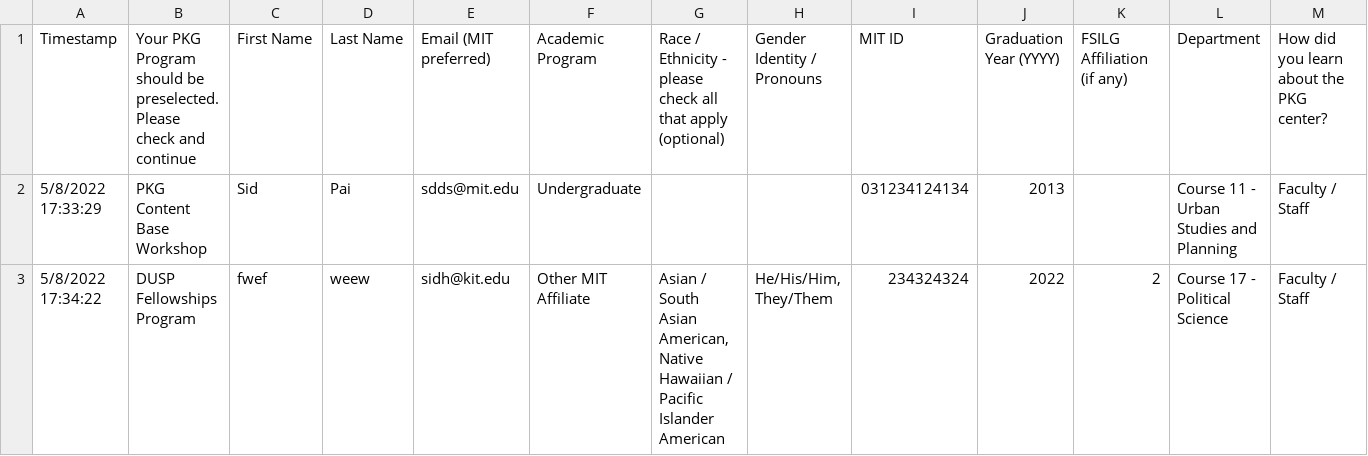
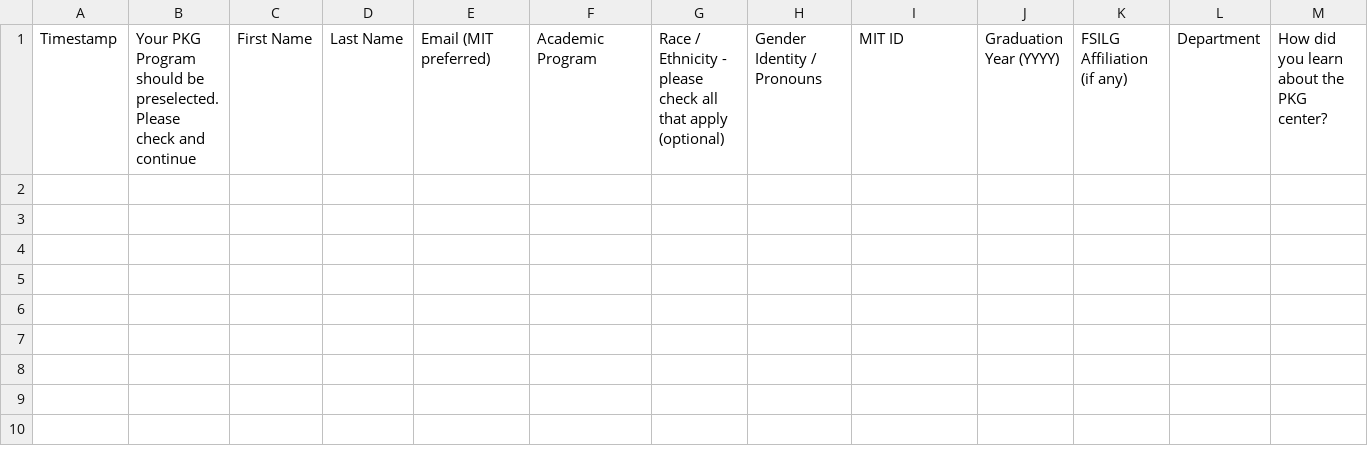
Before and after one commit to edwinouko/pkg_data, a CSV file: csvData/PKG Student Registration (Responses) - Form Responses 1.csv, drawn as a sheet; only a part is shown; rows hold the shown columns only; the diff names each change by its address in the sheet, - before the commit and + after, or states it on an @@ line.

```diff
--- a/csvData/PKG Student Registration (Responses) - Form Responses 1.csv
+++ b/csvData/PKG Student Registration (Responses) - Form Responses 1.csv
-row 2: 5/8/2022 17:33:29 | PKG Content Base Workshop | Sid | Pai | sdds@mit.edu | Undergraduate |  |  | 031234124134 | 2013 |  | Course 11 - Urban Studies and Planning | Faculty / Staff
-row 3: 5/8/2022 17:34:22 | DUSP Fellowships Program | fwef | weew | sidh@kit.edu | Other MIT Affiliate | Asian / South Asian American, Native Hawaiian / Pacific Islander American | He/His/Him, They/Them | 234324324 | 2022 | 2 | Course 17 - Political Science | Faculty / Staff
```
Also changed, not shown: csvData/PKG Program Completion (Responses) - Form Responses 1.csv, 7 other files.
